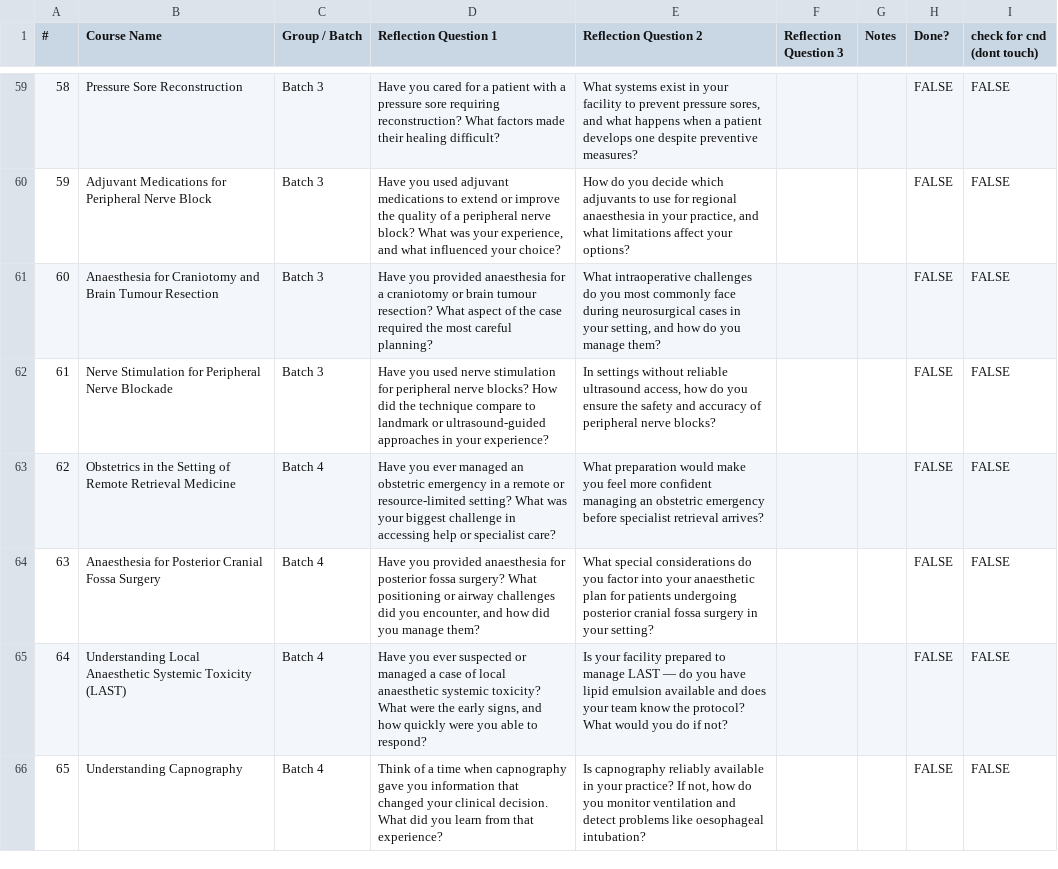
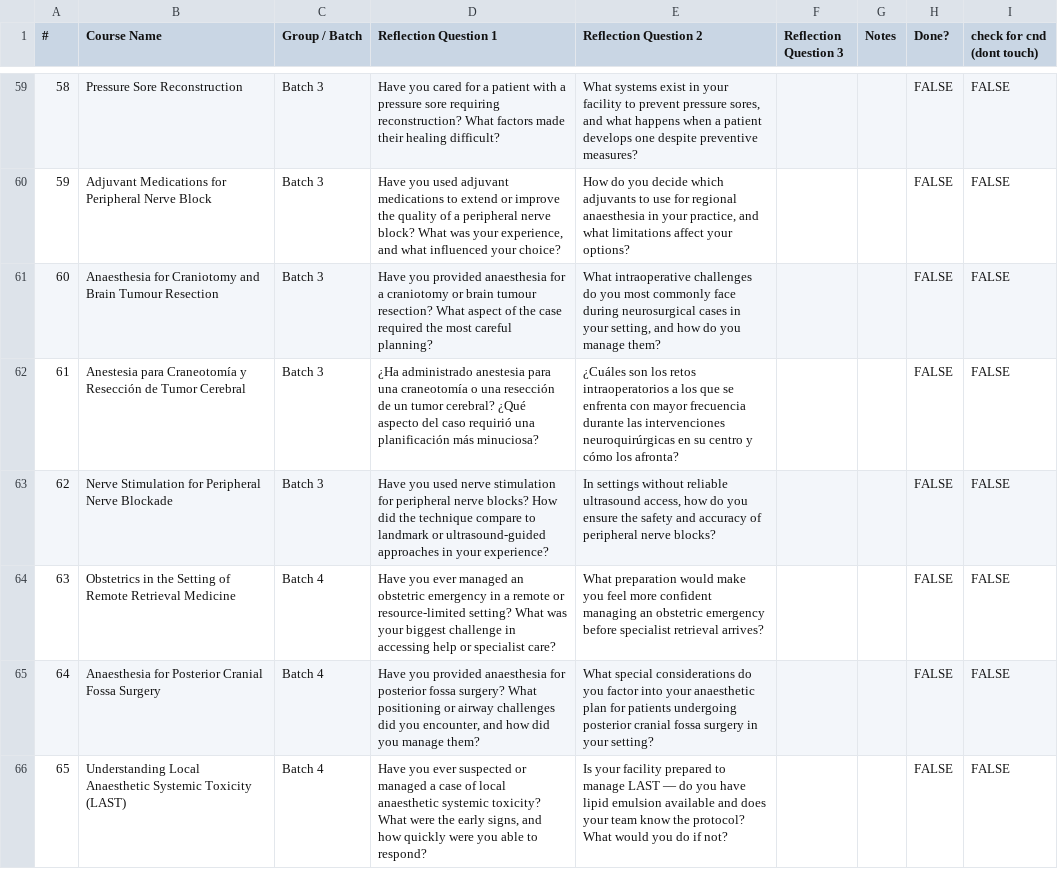
Before and after one commit to codendesigner-hash/cnd-surg-refl-at-4784, a CSV file: reflections_data.csv, drawn as a sheet; only a part is shown, gaps mark what is left out; the shorter side is filled out with more unchanged rows; addresses are those after the commit; the diff names each change by its address in the sheet, - before the commit and + after, or states it on an @@ line.

```diff
--- a/reflections_data.csv
+++ b/reflections_data.csv
+row 62: 61 | Anestesia para Craneotomía y Resección de Tumor Cerebral | Batch 3 | ¿Ha administrado anestesia para una craneotomía o una resección de un tumor cerebral? ¿Qué aspecto del caso requirió una planificación más minuciosa? | ¿Cuáles son los retos intraoperatorios a los que se enfrenta con mayor frecuencia durante las intervenciones neuroquirúrgicas en su centro y cómo los afronta? |  |  | FALSE | FALSE
@@ column A (#) renumbered from row 63 down @@
```
Also changed, not shown: ratings_data.csv, 1 other file.
